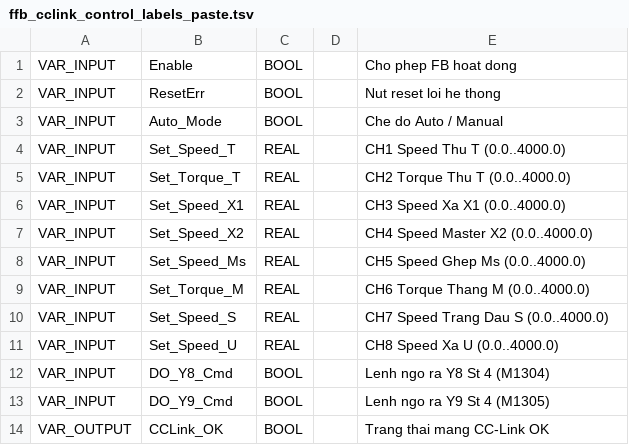
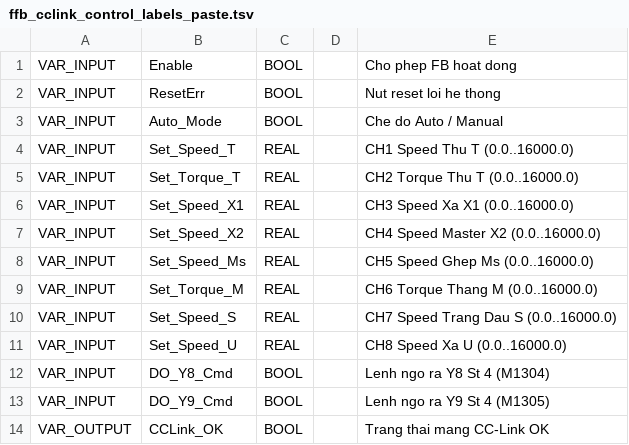
Before and after one commit to Khoavo261/GHEP-MITSU_BACKUP, a TSV file: ffb_cclink_control_labels_paste.tsv, drawn as a sheet; only a part is shown.

```diff
--- a/ffb_cclink_control_labels_paste.tsv
+++ b/ffb_cclink_control_labels_paste.tsv
@@ -3,10 +3,10 @@ VAR_INPUT	ResetErr	BOOL		Nut reset loi he thong
 VAR_INPUT	Auto_Mode	BOOL		Che do Auto / Manual
-VAR_INPUT	Set_Speed_T	REAL		CH1 Speed Thu T (0.0..4000.0)
-VAR_INPUT	Set_Torque_T	REAL		CH2 Torque Thu T (0.0..4000.0)
-VAR_INPUT	Set_Speed_X1	REAL		CH3 Speed Xa X1 (0.0..4000.0)
-VAR_INPUT	Set_Speed_X2	REAL		CH4 Speed Master X2 (0.0..4000.0)
-VAR_INPUT	Set_Speed_Ms	REAL		CH5 Speed Ghep Ms (0.0..4000.0)
-VAR_INPUT	Set_Torque_M	REAL		CH6 Torque Thang M (0.0..4000.0)
-VAR_INPUT	Set_Speed_S	REAL		CH7 Speed Trang Dau S (0.0..4000.0)
-VAR_INPUT	Set_Speed_U	REAL		CH8 Speed Xa U (0.0..4000.0)
+VAR_INPUT	Set_Speed_T	REAL		CH1 Speed Thu T (0.0..16000.0)
+VAR_INPUT	Set_Torque_T	REAL		CH2 Torque Thu T (0.0..16000.0)
+VAR_INPUT	Set_Speed_X1	REAL		CH3 Speed Xa X1 (0.0..16000.0)
+VAR_INPUT	Set_Speed_X2	REAL		CH4 Speed Master X2 (0.0..16000.0)
+VAR_INPUT	Set_Speed_Ms	REAL		CH5 Speed Ghep Ms (0.0..16000.0)
+VAR_INPUT	Set_Torque_M	REAL		CH6 Torque Thang M (0.0..16000.0)
+VAR_INPUT	Set_Speed_S	REAL		CH7 Speed Trang Dau S (0.0..16000.0)
+VAR_INPUT	Set_Speed_U	REAL		CH8 Speed Xa U (0.0..16000.0)
 VAR_INPUT	DO_Y8_Cmd	BOOL		Lenh ngo ra Y8 St 4 (M1304)
```
Also changed, not shown: global_labels_paste.tsv, weintek_easybuilder_tags_import.csv, 3 other files.
